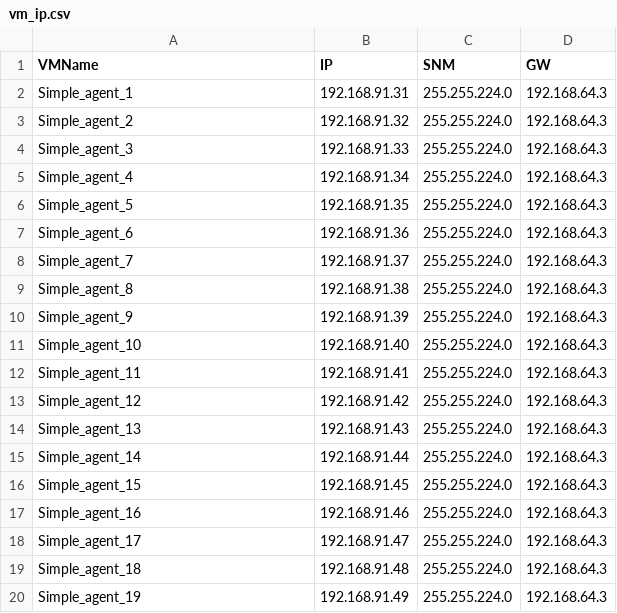
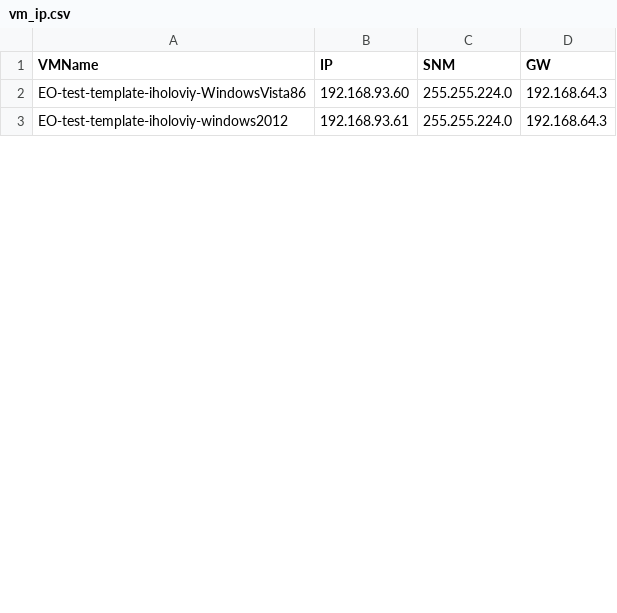
Before and after one commit to asirko-soft/powershell, a CSV file: vm_ip.csv, drawn as a sheet; only a part is shown; the diff covers the shown part only.

```diff
--- a/vm_ip.csv
+++ b/vm_ip.csv
@@ -1,20 +1,3 @@
 VMName,IP,SNM,GW
-Simple_agent_1,192.168.91.31,255.255.224.0,192.168.64.3
-Simple_agent_2,192.168.91.32,255.255.224.0,192.168.64.3
-Simple_agent_3,192.168.91.33,255.255.224.0,192.168.64.3
-Simple_agent_4,192.168.91.34,255.255.224.0,192.168.64.3
-Simple_agent_5,192.168.91.35,255.255.224.0,192.168.64.3
-Simple_agent_6,192.168.91.36,255.255.224.0,192.168.64.3
-Simple_agent_7,192.168.91.37,255.255.224.0,192.168.64.3
-Simple_agent_8,192.168.91.38,255.255.224.0,192.168.64.3
-Simple_agent_9,192.168.91.39,255.255.224.0,192.168.64.3
-Simple_agent_10,192.168.91.40,255.255.224.0,192.168.64.3
-Simple_agent_11,192.168.91.41,255.255.224.0,192.168.64.3
-Simple_agent_12,192.168.91.42,255.255.224.0,192.168.64.3
-Simple_agent_13,192.168.91.43,255.255.224.0,192.168.64.3
-Simple_agent_14,192.168.91.44,255.255.224.0,192.168.64.3
-Simple_agent_15,192.168.91.45,255.255.224.0,192.168.64.3
-Simple_agent_16,192.168.91.46,255.255.224.0,192.168.64.3
-Simple_agent_17,192.168.91.47,255.255.224.0,192.168.64.3
-Simple_agent_18,192.168.91.48,255.255.224.0,192.168.64.3
-Simple_agent_19,192.168.91.49,255.255.224.0,192.168.64.3
+EO-test-template-iholoviy-WindowsVista86,192.168.93.60,255.255.224.0,192.168.64.3
+EO-test-template-iholoviy-windows2012,192.168.93.61,255.255.224.0,192.168.64.3
```
Also changed, not shown: 18 removed rows and 18 edited cells elsewhere in this file, 4 other files.
